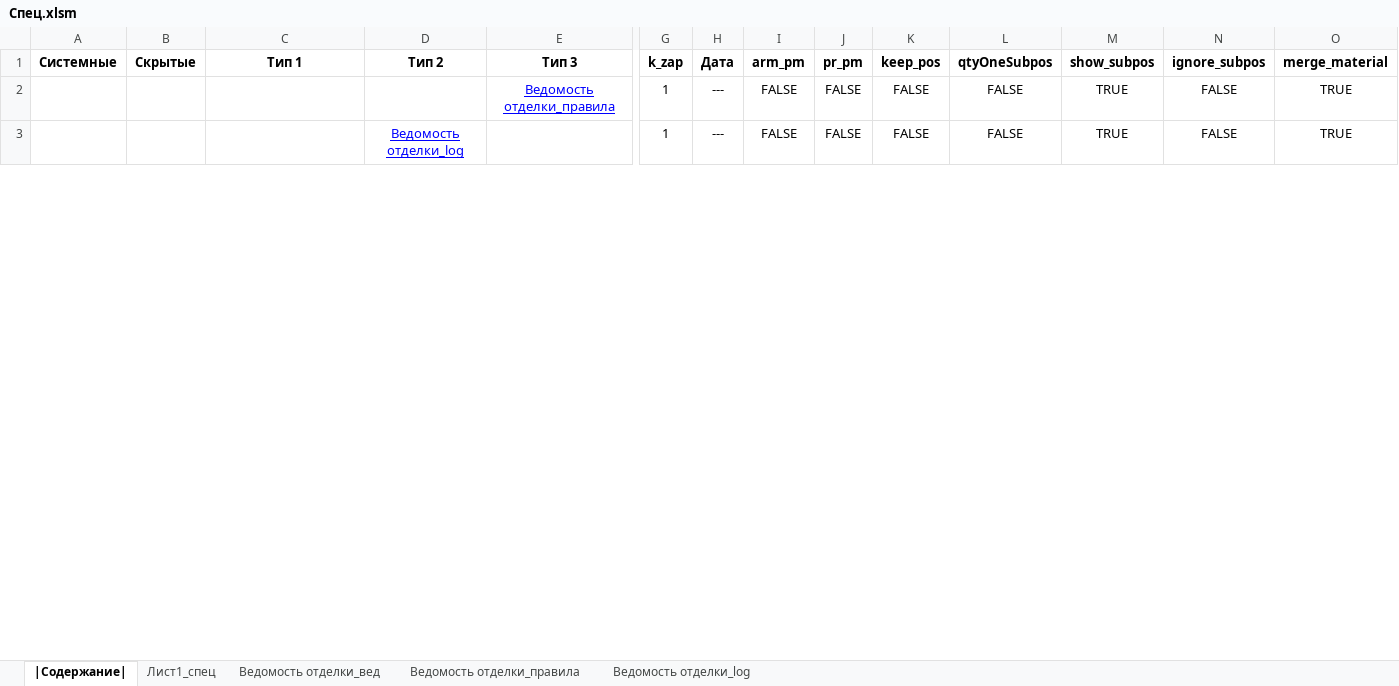
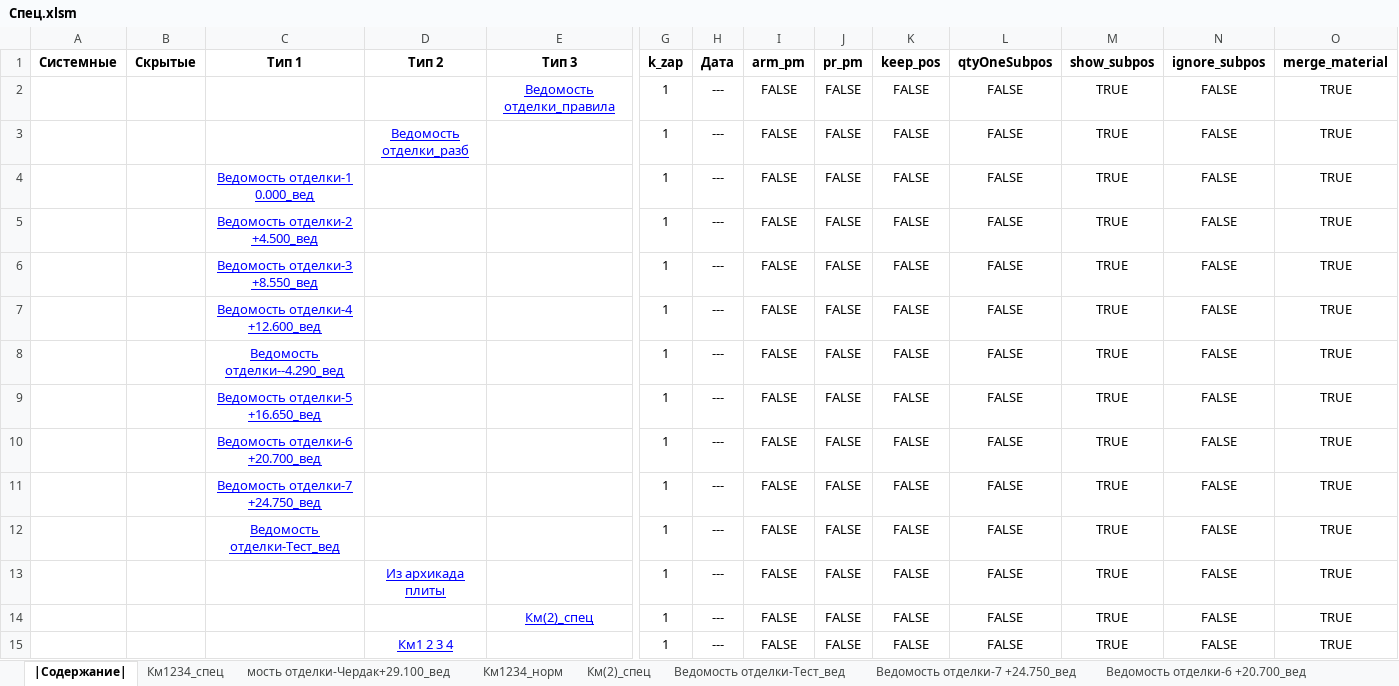
Before and after one commit to kuvbur/material-specification, an Excel workbook: Спец.xlsm, sheet |Содержание|, drawn as a sheet; only a part is shown, gaps mark what is left out; values as stored, in another font and other column widths than the file's, no borders; conditional formats not drawn; rows hold the shown columns only; the diff covers the shown part only; the diff names each change by its address in the sheet, - before the commit and + after, or states it on an @@ line.

Commit message:
up to 3.33
Добавлено разбитие по этажам/и т.д. в ведомость отделки.
Изменён подсчёт бетона для проверки расхода арматуры на куб.
Добавлен вывод бетона в ведомость расхода стали.

```diff
--- a/Спец.xlsm (sheet |Содержание|)
+++ b/Спец.xlsm (sheet |Содержание|)
-sheet tab: Лист1_спец
-sheet tab: Ведомость отделки_вед
-sheet tab: Ведомость отделки_log
+sheet tab: Км1234_спец
+sheet tab: мость отделки-Чердак+29.100_вед
+sheet tab: Км1234_норм
+sheet tab: Км(2)_спец
+sheet tab: Ведомость отделки-Тест_вед
+sheet tab: Ведомость отделки-7 +24.750_вед
+sheet tab: Ведомость отделки-6 +20.700_вед
-D3 (Тип 2): Ведомость отделки_log
+D3 (Тип 2): Ведомость отделки_разб
+row 4:  |  | Ведомость отделки-1 0.000_вед |  |  | 1 | --- | FALSE | FALSE | FALSE | FALSE | TRUE | FALSE | TRUE
+row 5:  |  | Ведомость отделки-2 +4.500_вед |  |  | 1 | --- | FALSE | FALSE | FALSE | FALSE | TRUE | FALSE | TRUE
+row 6:  |  | Ведомость отделки-3 +8.550_вед |  |  | 1 | --- | FALSE | FALSE | FALSE | FALSE | TRUE | FALSE | TRUE
+row 7:  |  | Ведомость отделки-4 +12.600_вед |  |  | 1 | --- | FALSE | FALSE | FALSE | FALSE | TRUE | FALSE | TRUE
+row 8:  |  | Ведомость отделки--4.290_вед |  |  | 1 | --- | FALSE | FALSE | FALSE | FALSE | TRUE | FALSE | TRUE
+row 9:  |  | Ведомость отделки-5 +16.650_вед |  |  | 1 | --- | FALSE | FALSE | FALSE | FALSE | TRUE | FALSE | TRUE
+row 10:  |  | Ведомость отделки-6 +20.700_вед |  |  | 1 | --- | FALSE | FALSE | FALSE | FALSE | TRUE | FALSE | TRUE
+row 11:  |  | Ведомость отделки-7 +24.750_вед |  |  | 1 | --- | FALSE | FALSE | FALSE | FALSE | TRUE | FALSE | TRUE
+row 12:  |  | Ведомость отделки-Тест_вед |  |  | 1 | --- | FALSE | FALSE | FALSE | FALSE | TRUE | FALSE | TRUE
+row 13:  |  |  | Из архикада плиты |  | 1 | --- | FALSE | FALSE | FALSE | FALSE | TRUE | FALSE | TRUE
+row 14:  |  |  |  | Км(2)_спец | 1 | --- | FALSE | FALSE | FALSE | FALSE | TRUE | FALSE | TRUE
+row 15:  |  |  | Км1 2 3 4 |  | 1 | --- | FALSE | FALSE | FALSE | FALSE | TRUE | FALSE | TRUE
```
Also changed, not shown: 6 added rows, 1 moved row and 5 edited cells elsewhere in this sheet, sheet Ведомость отделки_правила, other sheet tabs, 7 other files.
